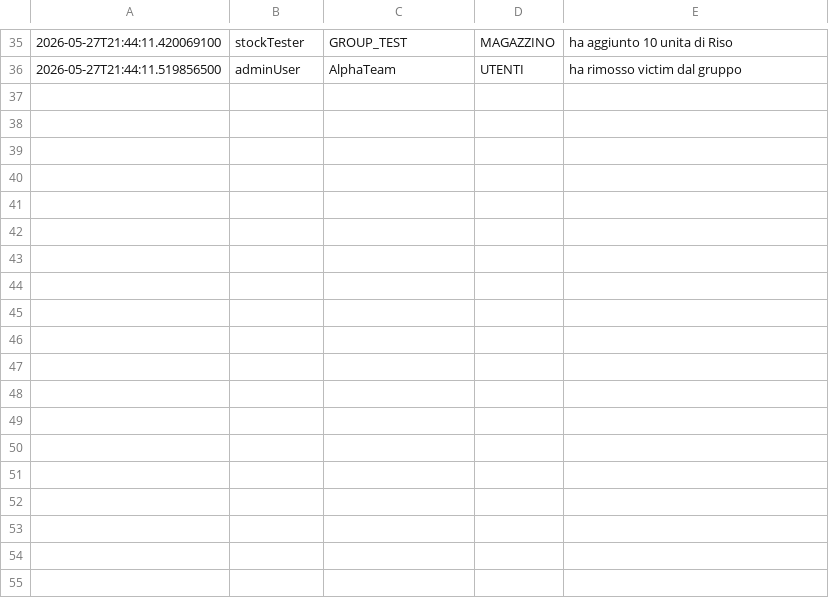
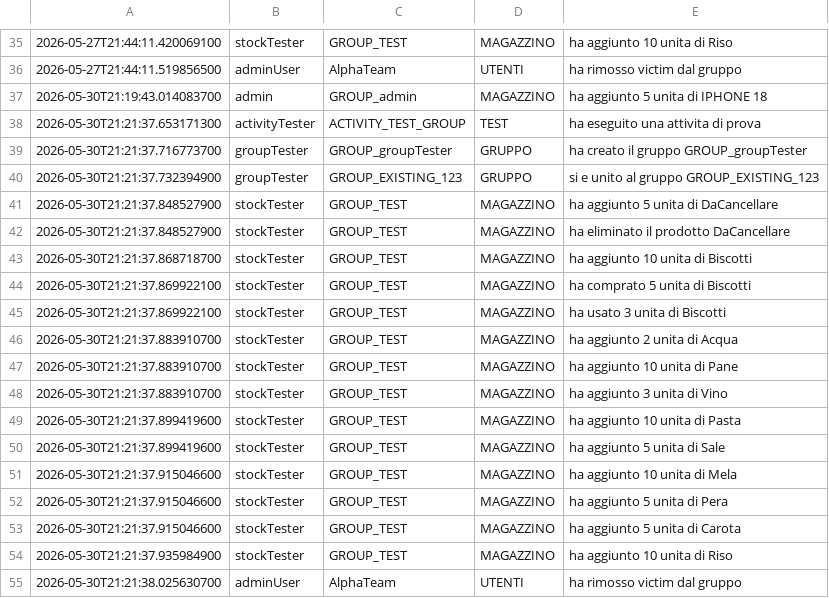
Before and after one commit to MagicERmold/ISPW, a CSV file: StockTrack/activities.csv, drawn as a sheet; only a part is shown, gaps mark what is left out; the diff names each change by its address in the sheet, - before the commit and + after, or states it on an @@ line.

```diff
--- a/StockTrack/activities.csv
+++ b/StockTrack/activities.csv
+row 37: 2026-05-30T21:19:43.014083700 | admin | GROUP_admin | MAGAZZINO | ha aggiunto 5 unita di IPHONE 18
+row 38: 2026-05-30T21:21:37.653171300 | activityTester | ACTIVITY_TEST_GROUP | TEST | ha eseguito una attivita di prova
+row 39: 2026-05-30T21:21:37.716773700 | groupTester | GROUP_groupTester | GRUPPO | ha creato il gruppo GROUP_groupTester
+row 40: 2026-05-30T21:21:37.732394900 | groupTester | GROUP_EXISTING_123 | GRUPPO | si e unito al gruppo GROUP_EXISTING_123
+row 41: 2026-05-30T21:21:37.848527900 | stockTester | GROUP_TEST | MAGAZZINO | ha aggiunto 5 unita di DaCancellare
+row 42: 2026-05-30T21:21:37.848527900 | stockTester | GROUP_TEST | MAGAZZINO | ha eliminato il prodotto DaCancellare
+row 43: 2026-05-30T21:21:37.868718700 | stockTester | GROUP_TEST | MAGAZZINO | ha aggiunto 10 unita di Biscotti
+row 44: 2026-05-30T21:21:37.869922100 | stockTester | GROUP_TEST | MAGAZZINO | ha comprato 5 unita di Biscotti
+row 45: 2026-05-30T21:21:37.869922100 | stockTester | GROUP_TEST | MAGAZZINO | ha usato 3 unita di Biscotti
+row 46: 2026-05-30T21:21:37.883910700 | stockTester | GROUP_TEST | MAGAZZINO | ha aggiunto 2 unita di Acqua
+row 47: 2026-05-30T21:21:37.883910700 | stockTester | GROUP_TEST | MAGAZZINO | ha aggiunto 10 unita di Pane
+row 48: 2026-05-30T21:21:37.883910700 | stockTester | GROUP_TEST | MAGAZZINO | ha aggiunto 3 unita di Vino
+row 49: 2026-05-30T21:21:37.899419600 | stockTester | GROUP_TEST | MAGAZZINO | ha aggiunto 10 unita di Pasta
+row 50: 2026-05-30T21:21:37.899419600 | stockTester | GROUP_TEST | MAGAZZINO | ha aggiunto 5 unita di Sale
+row 51: 2026-05-30T21:21:37.915046600 | stockTester | GROUP_TEST | MAGAZZINO | ha aggiunto 10 unita di Mela
+row 52: 2026-05-30T21:21:37.915046600 | stockTester | GROUP_TEST | MAGAZZINO | ha aggiunto 5 unita di Pera
+row 53: 2026-05-30T21:21:37.915046600 | stockTester | GROUP_TEST | MAGAZZINO | ha aggiunto 5 unita di Carota
+row 54: 2026-05-30T21:21:37.935984900 | stockTester | GROUP_TEST | MAGAZZINO | ha aggiunto 10 unita di Riso
+row 55: 2026-05-30T21:21:38.025630700 | adminUser | AlphaTeam | UTENTI | ha rimosso victim dal gruppo
```
Also changed, not shown: StockTrack/stocks.csv, 7 other files.
